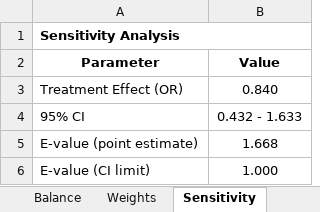
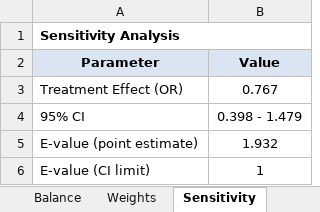
Before and after one commit to tpcopeland/Stata-Tools, an Excel workbook: msm/demo/msm_tables.xlsx, sheet Sensitivity, drawn as a sheet; values as stored, in another font and other column widths than the file's, no borders; the diff names each change by its address in the sheet, - before the commit and + after, or states it on an @@ line.

```diff
--- a/msm/demo/msm_tables.xlsx (sheet Sensitivity)
+++ b/msm/demo/msm_tables.xlsx (sheet Sensitivity)
-A2:B2 fill: none
+A2:B2 fill: #DBE5F1
-B3 (Value): 0.840
+B3 (Value): 0.767
-B4 (Value): 0.432 - 1.633
+B4 (Value): 0.398 - 1.479
-B5 (Value): 1.668
+B5 (Value): 1.932
-B6 (Value): 1.000
+B6 (Value): 1
```
Also changed, not shown: sheet Predictions, sheet Coefficients, sheet Balance, sheet Weights, msm/demo/msm_protocol.xlsx, msm/demo/msm_report.xlsx, 45 other files.
